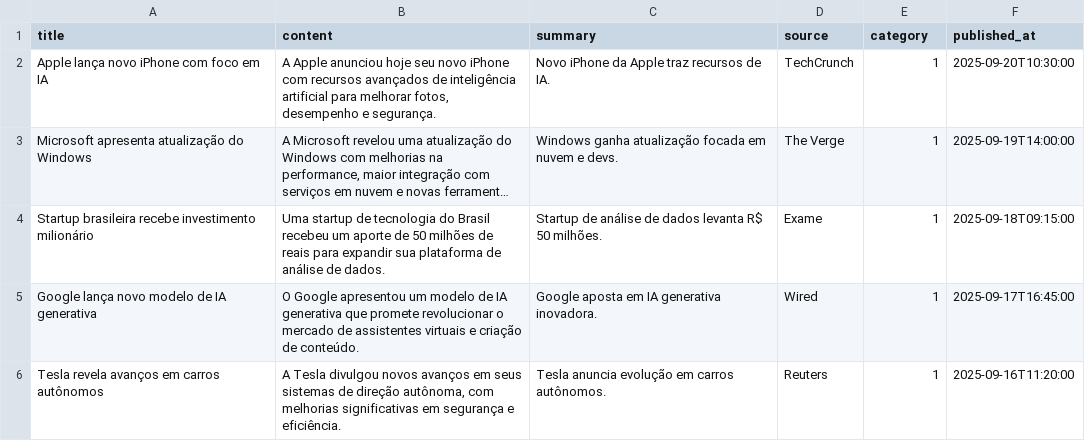
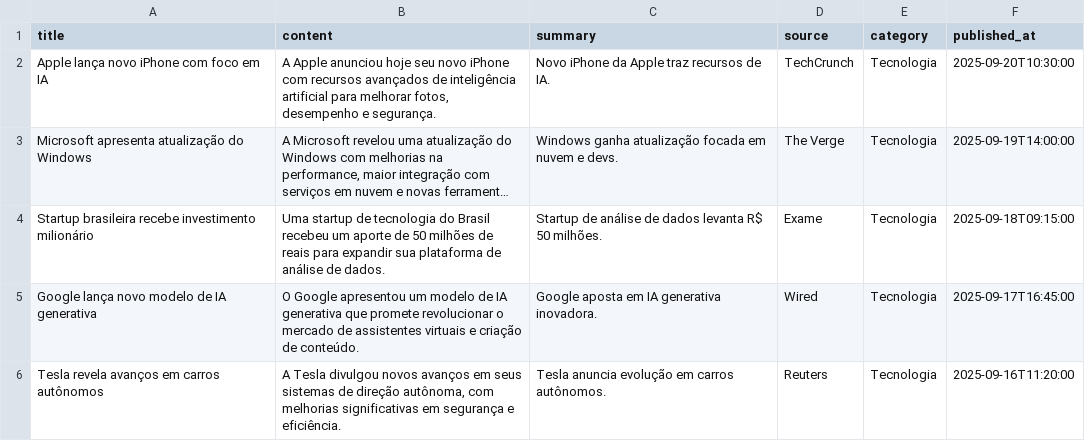
Before and after one commit to sarahgbarros/SmartNews, a CSV file: agent/data/tech_news.csv, drawn as a sheet; long unchanged cells end in …; the diff names each change by its address in the sheet, - before the commit and + after, or states it on an @@ line.

Commit message:
fix: Atualizando agente

```diff
--- a/agent/data/tech_news.csv
+++ b/agent/data/tech_news.csv
-E2:E6 (category): 1
+E2:E6 (category): Tecnologia
```
Also changed, not shown: 2 other files.
